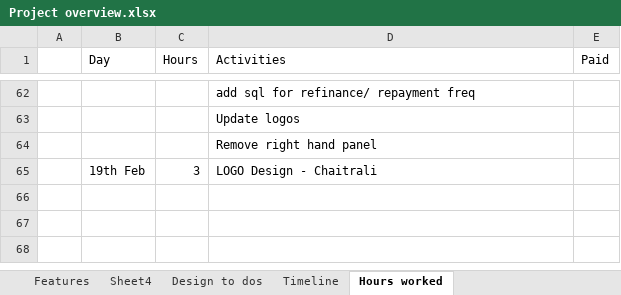
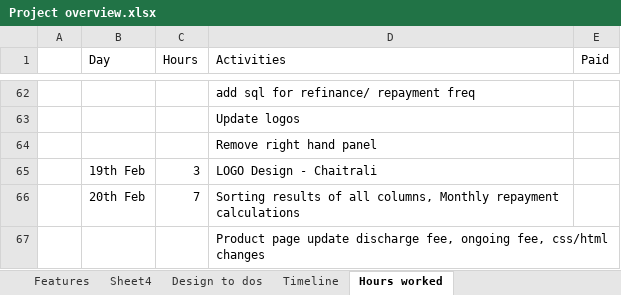
Before and after one commit to eashantilve93/homeloans, an Excel workbook: Project overview.xlsx, sheet Hours worked, drawn as a sheet; only a part is shown, gaps mark what is left out; values as stored, in another font and other column widths than the file's, no borders; the diff names each change by its address in the sheet, - before the commit and + after, or states it on an @@ line.

Commit message:
Updated hours

```diff
--- a/Project overview.xlsx (sheet Hours worked)
+++ b/Project overview.xlsx (sheet Hours worked)
+row 66:  | 20th Feb | 7 | Sorting results of all columns, Monthly repayment calculations
+row 67:  |  |  | Product page update discharge fee, ongoing fee, css/html changes
```
Also changed, not shown: 1 other file.
